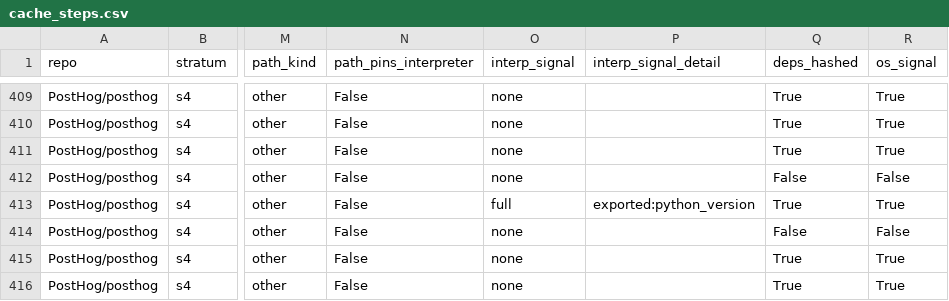
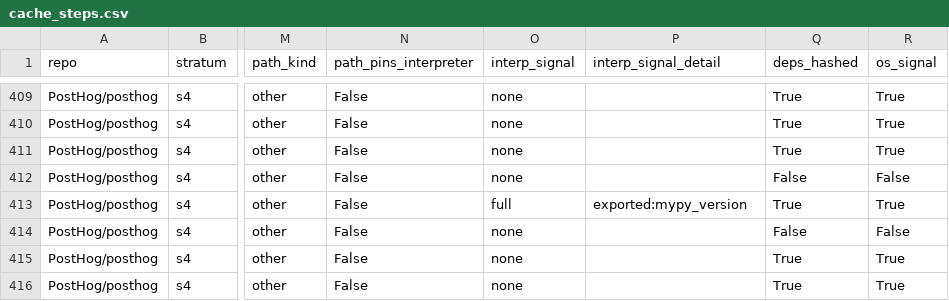
Before and after one commit to mark124/cache-key-soundness, a CSV file: results/cache_steps.csv, drawn as a sheet; only a part is shown, gaps mark what is left out; the diff names each change by its address in the sheet, - before the commit and + after, or states it on an @@ line.

Commit message:
Deterministic evidence column (sort exported vars)

```diff
--- a/results/cache_steps.csv
+++ b/results/cache_steps.csv
-P413 (interp_signal_detail): exported:python_version
+P413 (interp_signal_detail): exported:mypy_version
```
Also changed, not shown: 1 other file.
